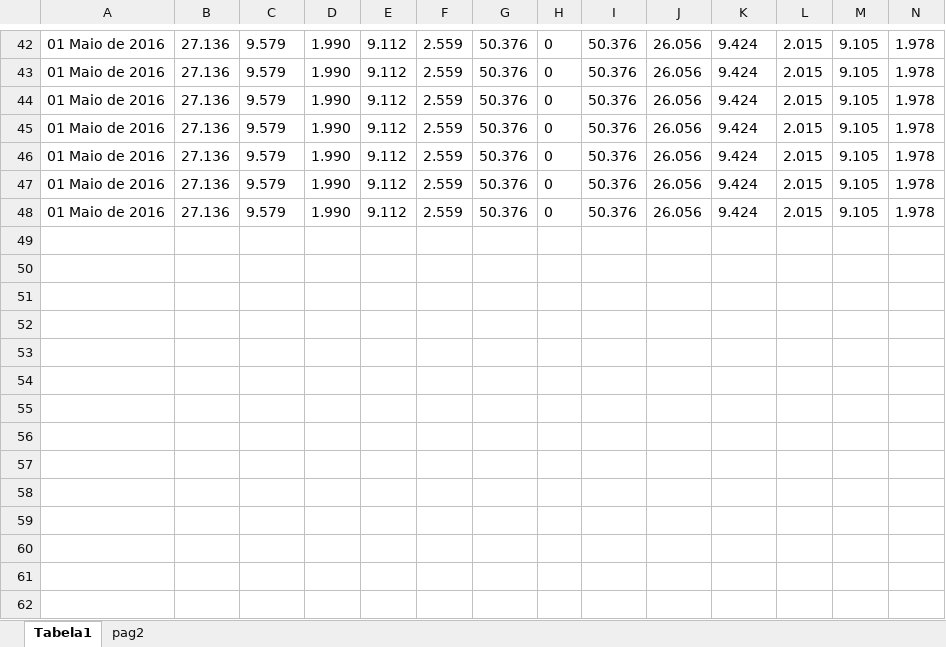
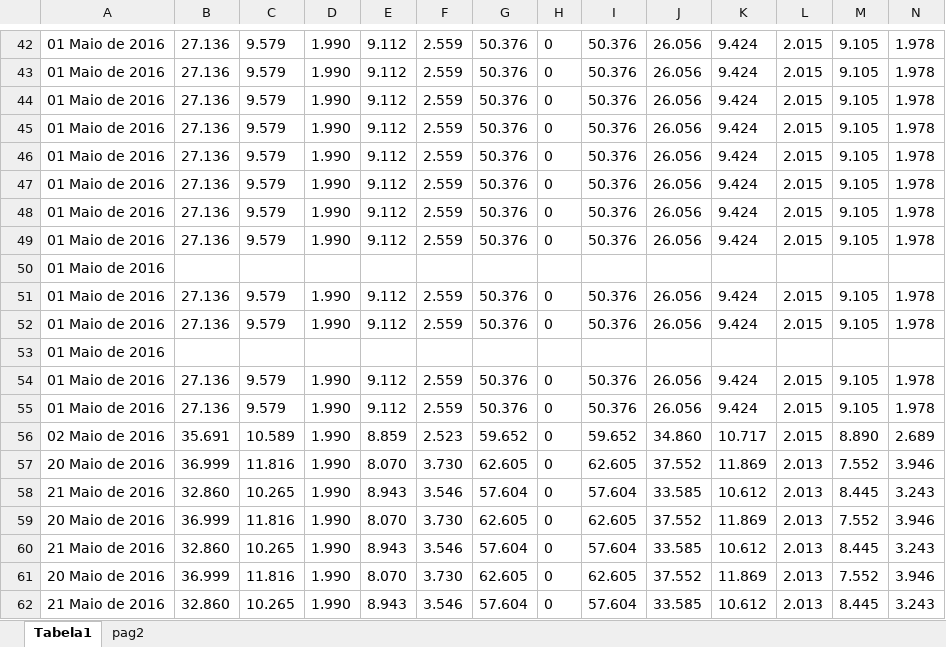
Before and after one commit to ClaudioSiervi/ETL_PDF, an Excel workbook: IPDO.xlsx, sheet Tabela1, drawn as a sheet; only a part is shown, gaps mark what is left out; values as stored, in another font and other column widths than the file's, no borders; rows hold the shown columns only; the diff names each change by its address in the sheet, - before the commit and + after, or states it on an @@ line.

```diff
--- a/IPDO.xlsx (sheet Tabela1)
+++ b/IPDO.xlsx (sheet Tabela1)
+row 49: 01 Maio de 2016 | 27.136 | 9.579 | 1.990 | 9.112 | 2.559 | 50.376 | 0 | 50.376 | 26.056 | 9.424 | 2.015 | 9.105 | 1.978
+row 50: 01 Maio de 2016
+row 51: 01 Maio de 2016 | 27.136 | 9.579 | 1.990 | 9.112 | 2.559 | 50.376 | 0 | 50.376 | 26.056 | 9.424 | 2.015 | 9.105 | 1.978
+row 52: 01 Maio de 2016 | 27.136 | 9.579 | 1.990 | 9.112 | 2.559 | 50.376 | 0 | 50.376 | 26.056 | 9.424 | 2.015 | 9.105 | 1.978
+row 53: 01 Maio de 2016
+row 54: 01 Maio de 2016 | 27.136 | 9.579 | 1.990 | 9.112 | 2.559 | 50.376 | 0 | 50.376 | 26.056 | 9.424 | 2.015 | 9.105 | 1.978
+row 55: 01 Maio de 2016 | 27.136 | 9.579 | 1.990 | 9.112 | 2.559 | 50.376 | 0 | 50.376 | 26.056 | 9.424 | 2.015 | 9.105 | 1.978
+row 56: 02 Maio de 2016 | 35.691 | 10.589 | 1.990 | 8.859 | 2.523 | 59.652 | 0 | 59.652 | 34.860 | 10.717 | 2.015 | 8.890 | 2.689
+row 57: 20 Maio de 2016 | 36.999 | 11.816 | 1.990 | 8.070 | 3.730 | 62.605 | 0 | 62.605 | 37.552 | 11.869 | 2.013 | 7.552 | 3.946
+row 58: 21 Maio de 2016 | 32.860 | 10.265 | 1.990 | 8.943 | 3.546 | 57.604 | 0 | 57.604 | 33.585 | 10.612 | 2.013 | 8.445 | 3.243
+row 59: 20 Maio de 2016 | 36.999 | 11.816 | 1.990 | 8.070 | 3.730 | 62.605 | 0 | 62.605 | 37.552 | 11.869 | 2.013 | 7.552 | 3.946
+row 60: 21 Maio de 2016 | 32.860 | 10.265 | 1.990 | 8.943 | 3.546 | 57.604 | 0 | 57.604 | 33.585 | 10.612 | 2.013 | 8.445 | 3.243
+row 61: 20 Maio de 2016 | 36.999 | 11.816 | 1.990 | 8.070 | 3.730 | 62.605 | 0 | 62.605 | 37.552 | 11.869 | 2.013 | 7.552 | 3.946
+row 62: 21 Maio de 2016 | 32.860 | 10.265 | 1.990 | 8.943 | 3.546 | 57.604 | 0 | 57.604 | 33.585 | 10.612 | 2.013 | 8.445 | 3.243
```
Also changed, not shown: 6 other files.
